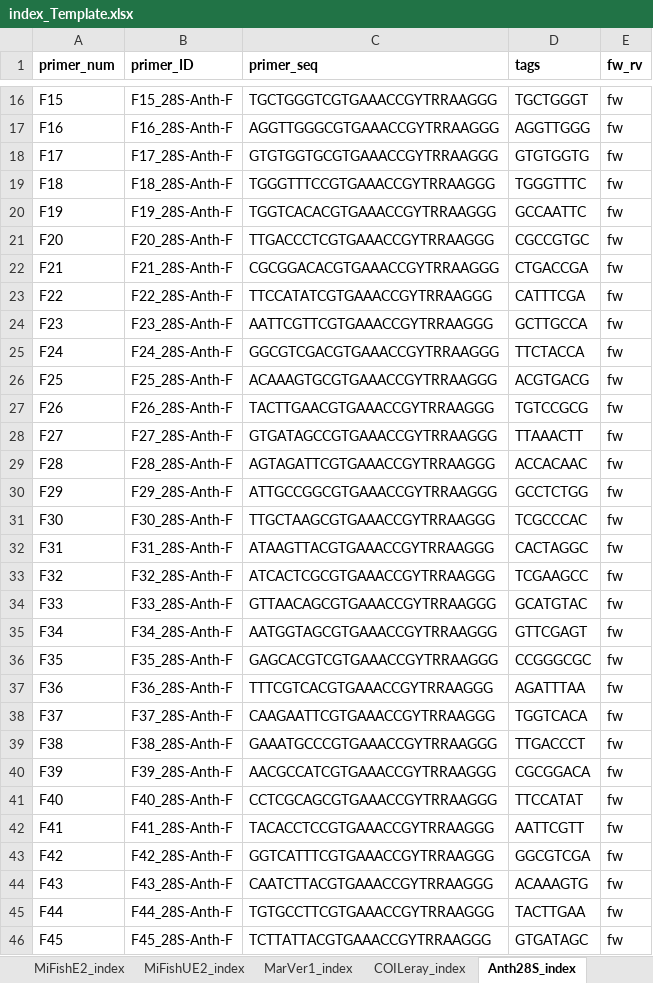
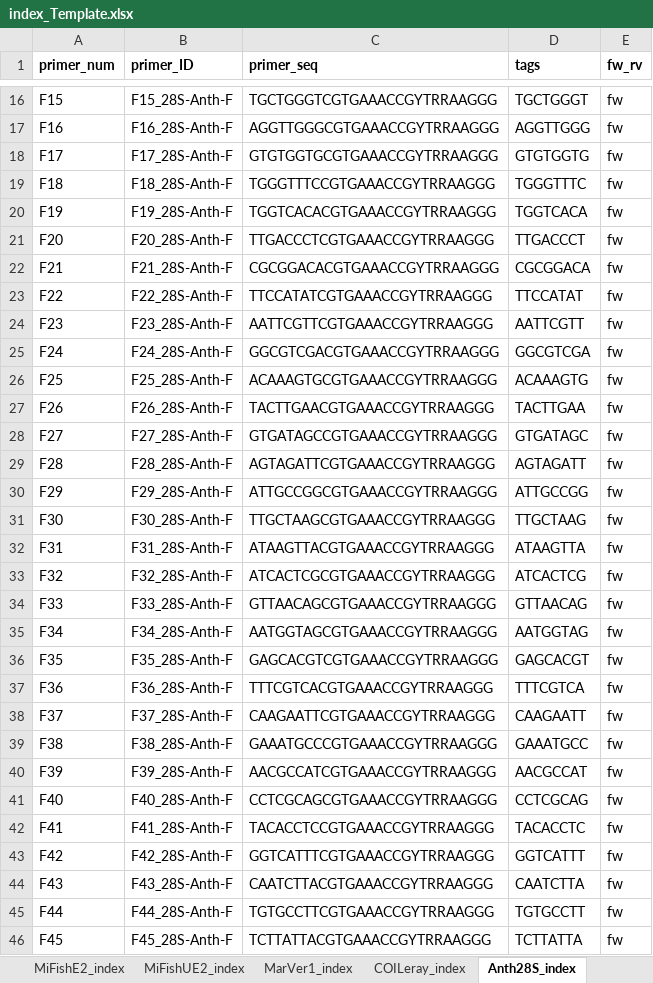
Before and after one commit to Minderoo-OceanOmics-Centre-UWA/qPCR_setup_pooling, an Excel workbook: input/index_Template.xlsx, sheet Anth28S_index, drawn as a sheet; only a part is shown, gaps mark what is left out; values as stored, in another font and other column widths than the file's, no borders; the diff covers the shown part only; the diff names each change by its address in the sheet, - before the commit and + after, or states it on an @@ line.

Commit message:
updated Anth28S indexes

```diff
--- a/input/index_Template.xlsx (sheet Anth28S_index)
+++ b/input/index_Template.xlsx (sheet Anth28S_index)
-D20 (tags): GCCAATTC
+D20 (tags): TGGTCACA
-D21 (tags): CGCCGTGC
+D21 (tags): TTGACCCT
-D22 (tags): CTGACCGA
+D22 (tags): CGCGGACA
-D23 (tags): CATTTCGA
+D23 (tags): TTCCATAT
-D24 (tags): GCTTGCCA
+D24 (tags): AATTCGTT
-D25 (tags): TTCTACCA
+D25 (tags): GGCGTCGA
-D26 (tags): ACGTGACG
+D26 (tags): ACAAAGTG
-D27 (tags): TGTCCGCG
+D27 (tags): TACTTGAA
-D28 (tags): TTAAACTT
+D28 (tags): GTGATAGC
-D29 (tags): ACCACAAC
+D29 (tags): AGTAGATT
-D30 (tags): GCCTCTGG
+D30 (tags): ATTGCCGG
-D31 (tags): TCGCCCAC
+D31 (tags): TTGCTAAG
-D32 (tags): CACTAGGC
+D32 (tags): ATAAGTTA
-D33 (tags): TCGAAGCC
+D33 (tags): ATCACTCG
-D34 (tags): GCATGTAC
+D34 (tags): GTTAACAG
-D35 (tags): GTTCGAGT
+D35 (tags): AATGGTAG
-D36 (tags): CCGGGCGC
+D36 (tags): GAGCACGT
-D37 (tags): AGATTTAA
+D37 (tags): TTTCGTCA
-D38 (tags): TGGTCACA
+D38 (tags): CAAGAATT
-D39 (tags): TTGACCCT
+D39 (tags): GAAATGCC
-D40 (tags): CGCGGACA
+D40 (tags): AACGCCAT
-D41 (tags): TTCCATAT
+D41 (tags): CCTCGCAG
-D42 (tags): AATTCGTT
+D42 (tags): TACACCTC
-D43 (tags): GGCGTCGA
+D43 (tags): GGTCATTT
-D44 (tags): ACAAAGTG
+D44 (tags): CAATCTTA
-D45 (tags): TACTTGAA
+D45 (tags): TGTGCCTT
-D46 (tags): GTGATAGC
+D46 (tags): TCTTATTA
```
Also changed, not shown: 27 edited cells elsewhere in this sheet.
